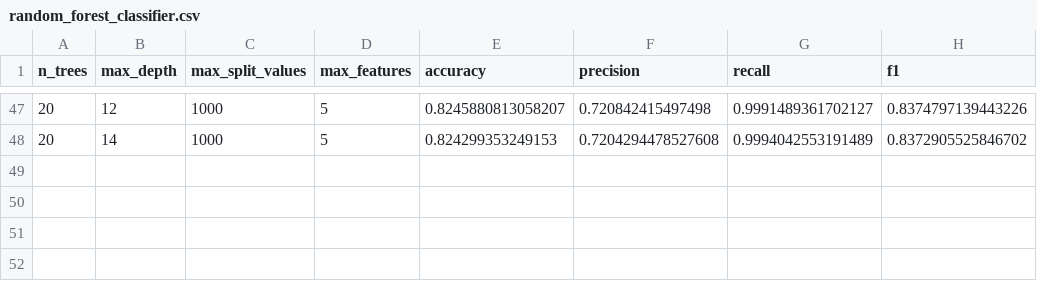
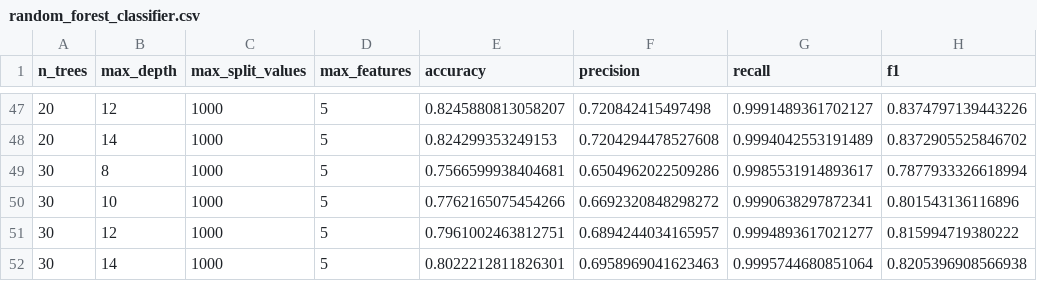
Before and after one commit to jmacuga/uma-random-forest, a CSV file: out/airline_cs/random_forest_classifier.csv, drawn as a sheet; only a part is shown, gaps mark what is left out; the diff names each change by its address in the sheet, - before the commit and + after, or states it on an @@ line.

```diff
--- a/out/airline_cs/random_forest_classifier.csv
+++ b/out/airline_cs/random_forest_classifier.csv
+row 49: 30 | 8 | 1000 | 5 | 0.7566599938404681 | 0.6504962022509286 | 0.9985531914893617 | 0.7877933326618994
+row 50: 30 | 10 | 1000 | 5 | 0.7762165075454266 | 0.6692320848298272 | 0.9990638297872341 | 0.801543136116896
+row 51: 30 | 12 | 1000 | 5 | 0.7961002463812751 | 0.6894244034165957 | 0.9994893617021277 | 0.815994719380222
+row 52: 30 | 14 | 1000 | 5 | 0.8022212811826301 | 0.6958969041623463 | 0.9995744680851064 | 0.8205396908566938
```
Also changed, not shown: 6 other files.
